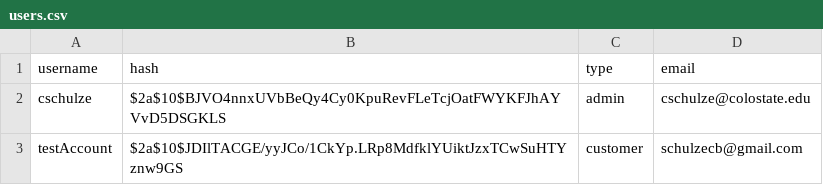
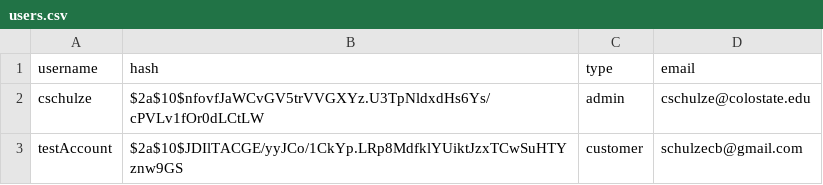
Before and after one commit to schulzecb/310-Project2, a CSV file: Login/users.csv, drawn as a sheet.

```diff
--- a/Login/users.csv
+++ b/Login/users.csv
@@ -1,3 +1,3 @@
 username,hash,type,email
-cschulze,$2a$10$BJVO4nnxUVbBeQy4Cy0KpuRevFLeTcjOatFWYKFJhAYVvD5DSGKLS,admin,cschulze@colostate.edu
+cschulze,$2a$10$nfovfJaWCvGV5trVVGXYz.U3TpNldxdHs6Ys/cPVLv1fOr0dLCtLW,admin,cschulze@colostate.edu
 testAccount,$2a$10$JDIlTACGE/yyJCo/1CkYp.LRp8MdfklYUiktJzxTCwSuHTYznw9GS,customer,schulzecb@gmail.com
```
Also changed, not shown: 14 other files.
